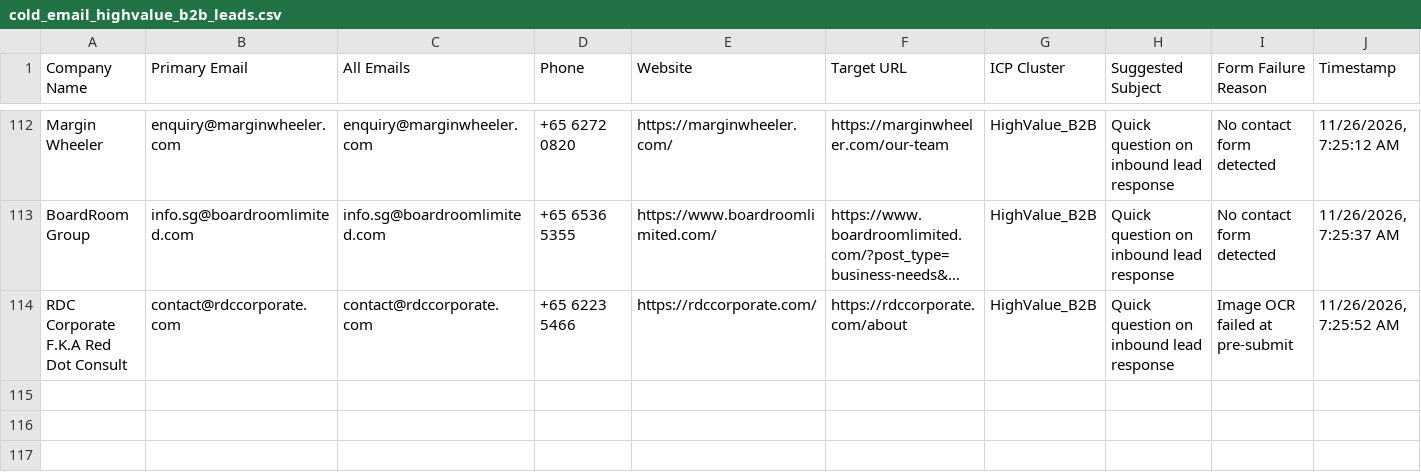
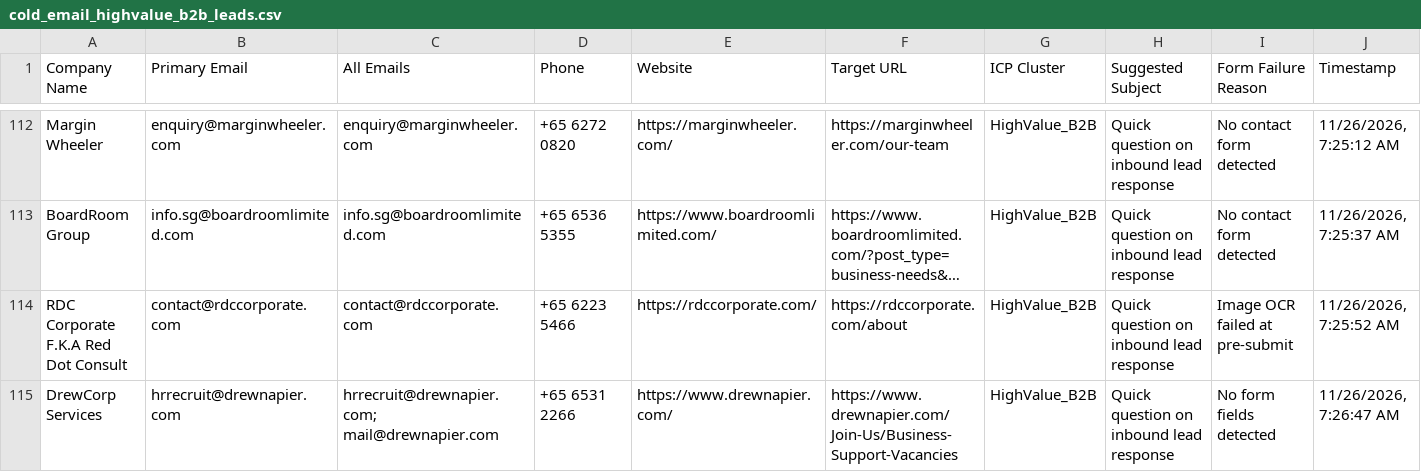
Before and after one commit to AhtehshamSanandwala/outreach-automation, a CSV file: form_results/cold_email_highvalue_b2b_leads.csv, drawn as a sheet; only a part is shown, gaps mark what is left out; long unchanged cells end in …; the diff names each change by its address in the sheet, - before the commit and + after, or states it on an @@ line.

```diff
--- a/form_results/cold_email_highvalue_b2b_leads.csv
+++ b/form_results/cold_email_highvalue_b2b_leads.csv
+row 115: DrewCorp Services | hrrecruit@drewnapier.com | hrrecruit@drewnapier.com; mail@drewnapier.com | +65 6531 2266 | https://www.drewnapier.com/ | https://www.drewnapier.com/Join-Us/Business-Support-Vacancies | HighValue_B2B | Quick question on inbound lead response | No form fields detected | 11/26/2026, 7:26:47 AM
```
Also changed, not shown: form_results/cold_email_outbound_queue.csv, form_results/contact_results.csv, 8 other files.
